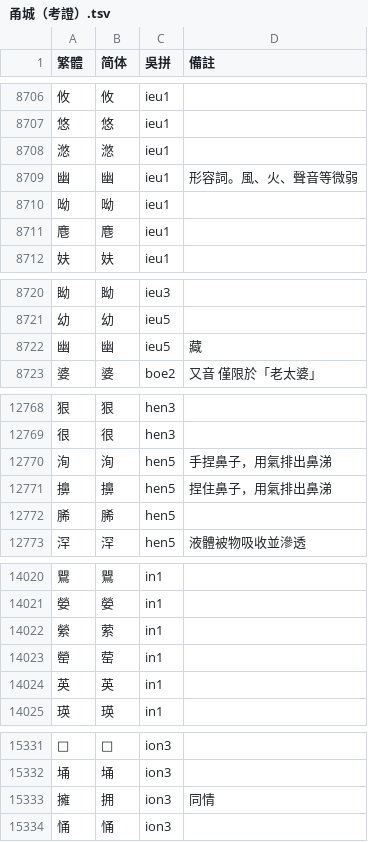
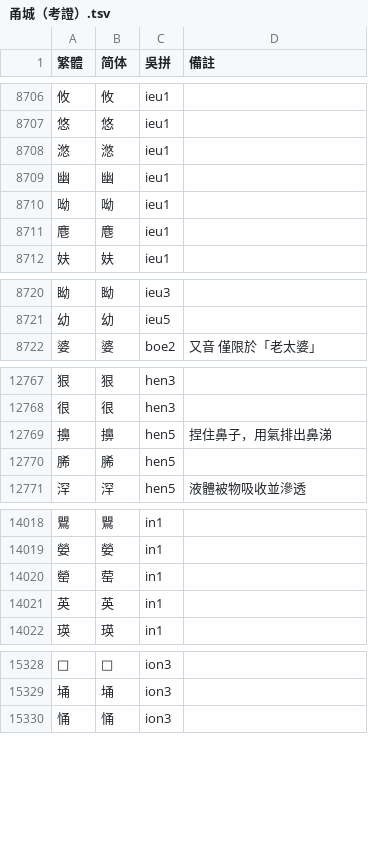
Before and after one commit to ionkaon/dictionary, a TSV file: 各地字表/甬城（考證）.tsv, drawn as a sheet; only a part is shown, gaps mark what is left out.

```diff
--- a/各地字表/甬城（考證）.tsv
+++ b/各地字表/甬城（考證）.tsv
@@ -8708,3 +8708,3 @@
 滺	滺	ieu1	
-幽	幽	ieu1	形容詞。風、火、聲音等微弱
+幽	幽	ieu1	
 呦	呦	ieu1	
@@ -8721,3 +8721,2 @@
 幼	幼	ieu5	
-幽	幽	ieu5	藏
 婆	婆	boe2	又音 僅限於「老太婆」
@@ -12769,3 +12768,2 @@
 很	很	hen3	
-洵	洵	hen5	手捏鼻子，用氣排出鼻涕
 擤	擤	hen5	捏住鼻子，用氣排出鼻涕
@@ -14021,3 +14019,2 @@
 嫈	嫈	in1	
-縈	萦	in1	
 罃	䓨	in1	
@@ -15332,3 +15329,2 @@
 埇	埇	ion3	
-擁	拥	ion3	同情
 悀	悀	ion3	
```
Also changed, not shown: 各地字表/甬城.tsv.
